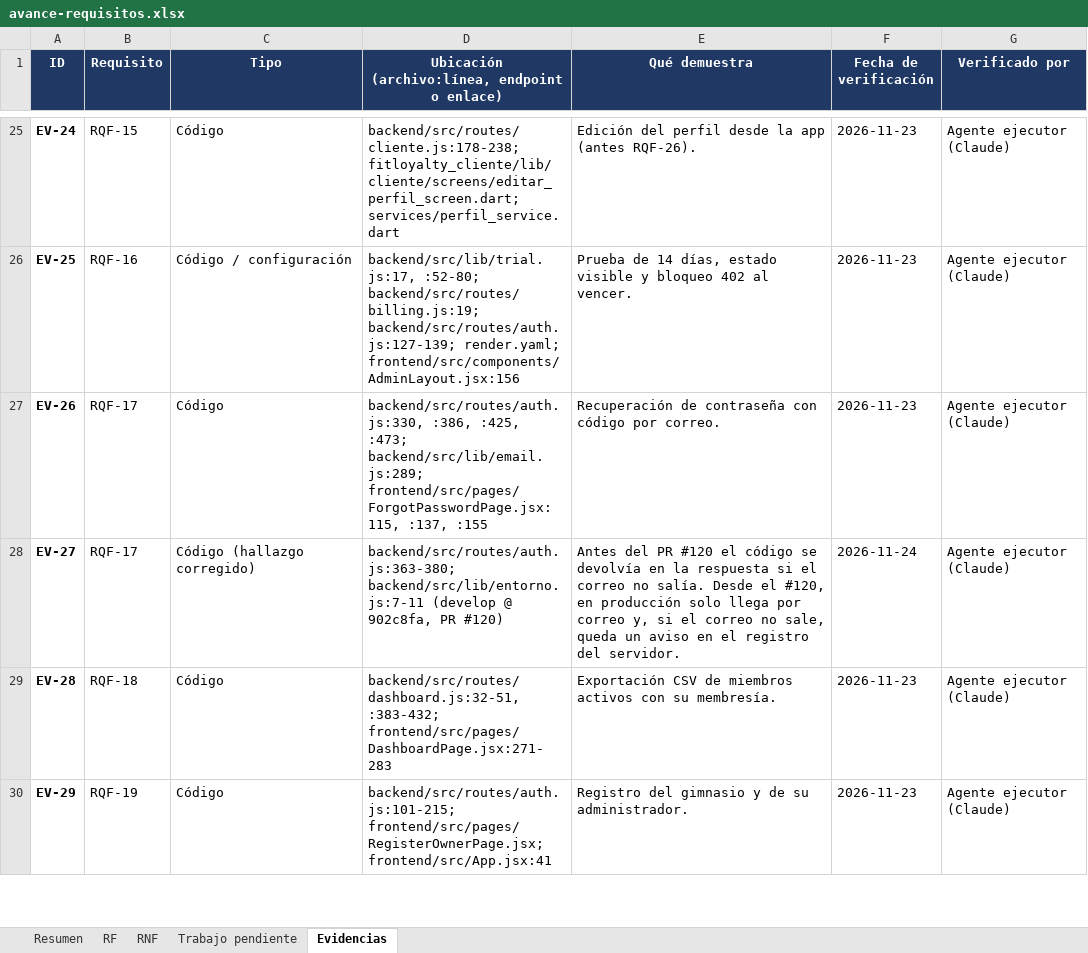
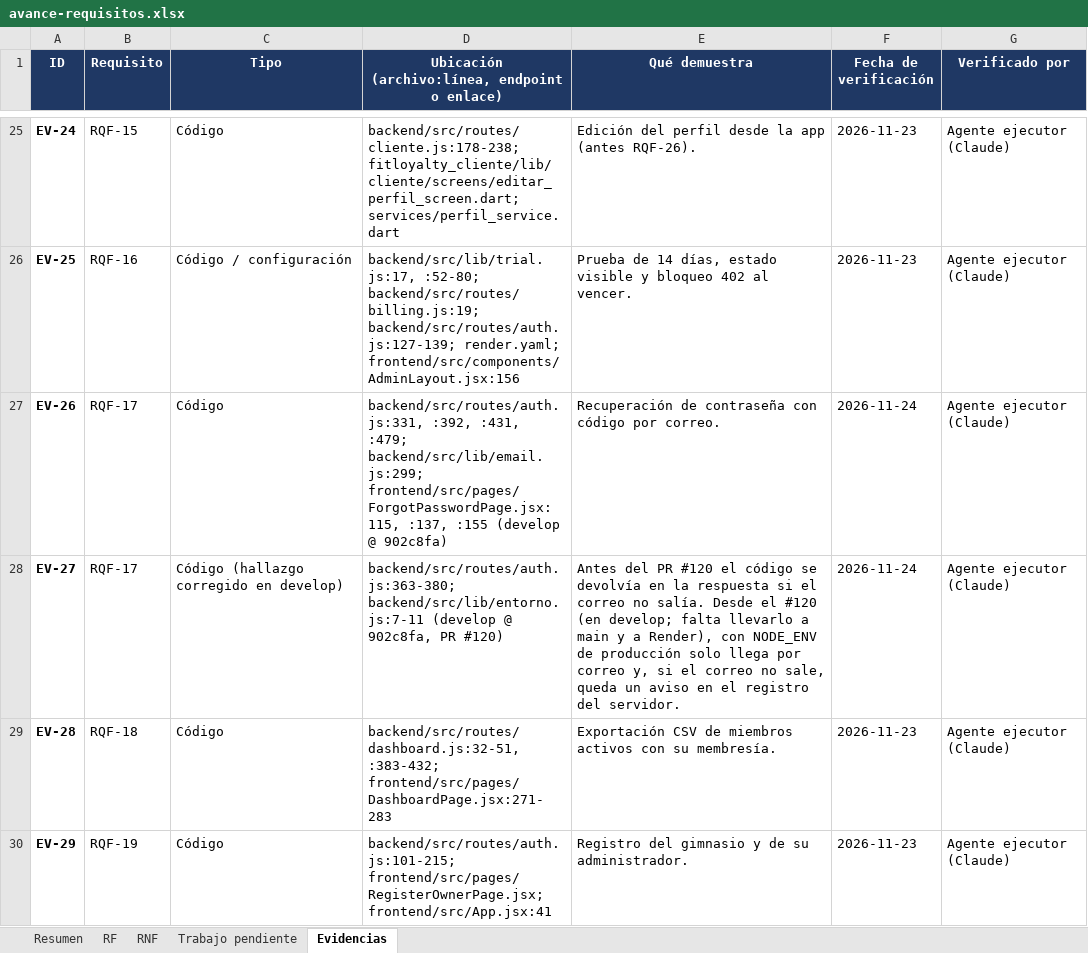
Before and after one commit to Luis140721/Proyecto_Fitloyalty, an Excel workbook: docs/avance-requisitos.xlsx, sheet Evidencias, drawn as a sheet; only a part is shown, gaps mark what is left out; values as stored, in another font and other column widths than the file's, no borders; the diff names each change by its address in the sheet, - before the commit and + after, or states it on an @@ line.

Commit message:
docs(rqf-17): el #120 esta en develop, no en produccion; citas de RQF-17, EV-26 y EV-27 en 902c8fa
Produccion (main y Render) sigue devolviendo el codigo si el correo no sale hasta la proxima release. Se agrega el #120 a la lista de lo que esta en develop pero no en main.

```diff
--- a/docs/avance-requisitos.xlsx (sheet Evidencias)
+++ b/docs/avance-requisitos.xlsx (sheet Evidencias)
-D27: backend/src/routes/auth.js:330, :386, :425, :473; backend/src/lib/email.js:289; frontend/src/pages/ForgotPasswordPage.jsx:115, :137, :155
+D27: backend/src/routes/auth.js:331, :392, :431, :479; backend/src/lib/email.js:299; frontend/src/pages/ForgotPasswordPage.jsx:115, :137, :155 (develop @ 902c8fa)
-F27 (Fecha de verificación): 2026-11-23
+F27 (Fecha de verificación): 2026-11-24
-C28 (Tipo): Código (hallazgo corregido)
+C28 (Tipo): Código (hallazgo corregido en develop)
-E28 (Qué demuestra): …Desde el #120, en producción solo…
+E28 (Qué demuestra): …Desde el #120 (en develop; falta llevarlo a main y a Render), con NODE_ENV de producción solo…
```
Also changed, not shown: sheet RF, 3 other files.
